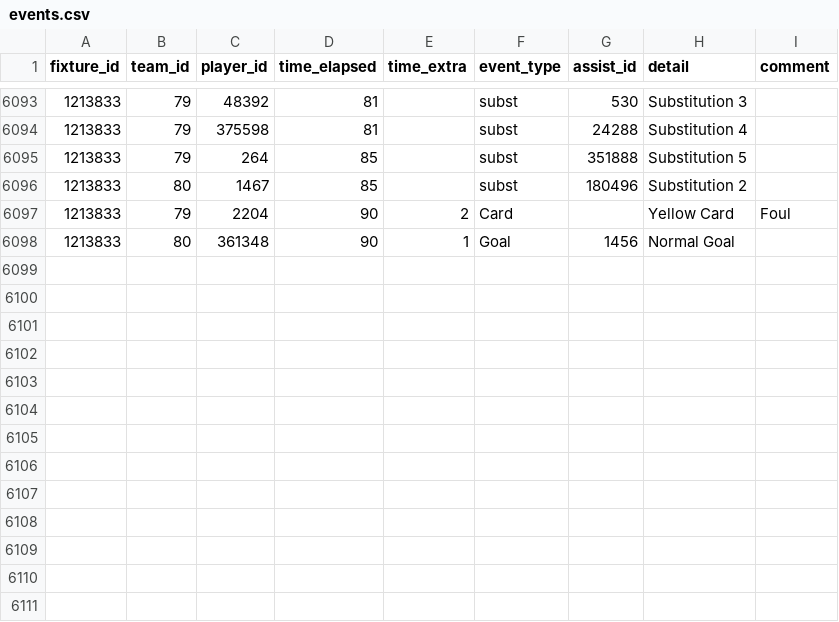
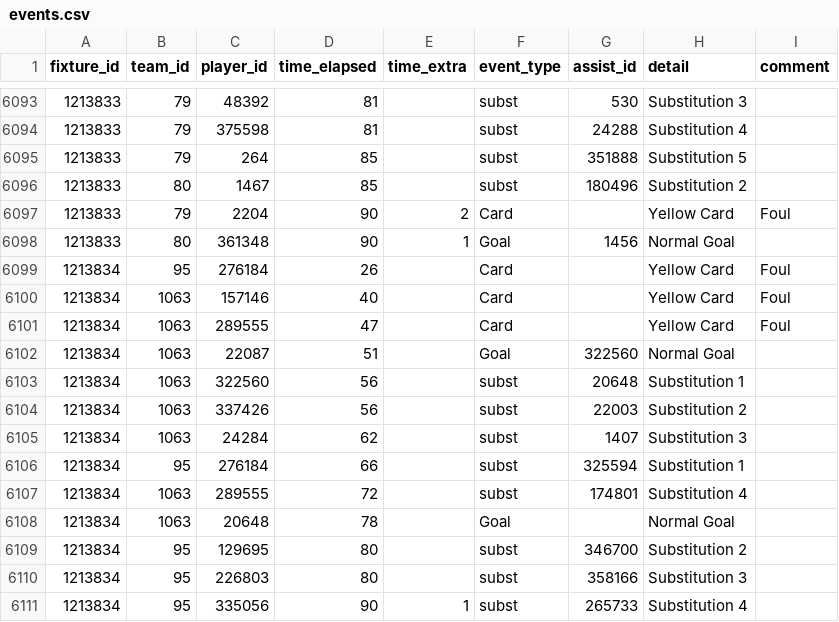
Before and after one commit to SebWae/football-api-data, a CSV file: data/events.csv, drawn as a sheet; only a part is shown, gaps mark what is left out.

Commit message:
registered fixture 1213834

```diff
--- a/data/events.csv
+++ b/data/events.csv
@@ -6098 +6098,14 @@ fixture_id,team_id,player_id,time_elapsed,time_extra,event_type,assist_id,detail
 1213833,80,361348,90,1,Goal,1456,Normal Goal,
+1213834,95,276184,26,,Card,,Yellow Card,Foul
+1213834,1063,157146,40,,Card,,Yellow Card,Foul
+1213834,1063,289555,47,,Card,,Yellow Card,Foul
+1213834,1063,22087,51,,Goal,322560,Normal Goal,
+1213834,1063,322560,56,,subst,20648,Substitution 1,
+1213834,1063,337426,56,,subst,22003,Substitution 2,
+1213834,1063,24284,62,,subst,1407,Substitution 3,
+1213834,95,276184,66,,subst,325594,Substitution 1,
+1213834,1063,289555,72,,subst,174801,Substitution 4,
+1213834,1063,20648,78,,Goal,,Normal Goal,
+1213834,95,129695,80,,subst,346700,Substitution 2,
+1213834,95,226803,80,,subst,358166,Substitution 3,
+1213834,95,335056,90,1,subst,265733,Substitution 4,
```
Also changed, not shown: data/lineups.csv, data/lineups_tactics.csv, 3 other files.
